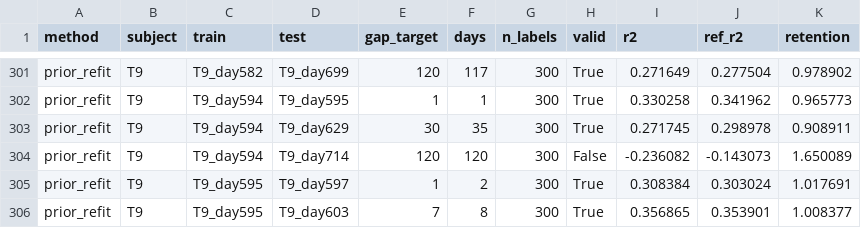
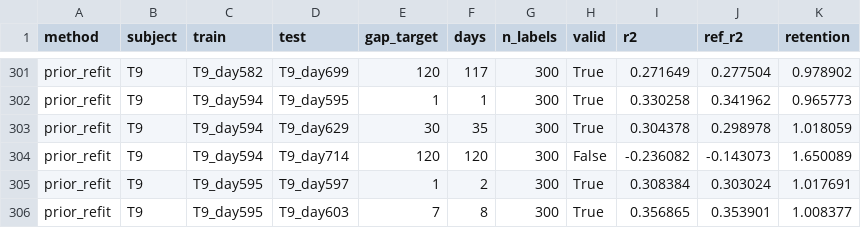
Before and after one commit to Imtiaj-Sajin/invasive-bci, a CSV file: results/bench/prior_refit/T9.csv, drawn as a sheet; only a part is shown, gaps mark what is left out; the diff covers the shown part only.

```diff
--- a/results/bench/prior_refit/T9.csv
+++ b/results/bench/prior_refit/T9.csv
@@ -302,3 +302,3 @@ prior_refit,T9,T9_day582,T9_day699,120,117,300,True,0.271649,0.277504,0.978902
 prior_refit,T9,T9_day594,T9_day595,1,1,300,True,0.330258,0.341962,0.965773
-prior_refit,T9,T9_day594,T9_day629,30,35,300,True,0.271745,0.298978,0.908911
+prior_refit,T9,T9_day594,T9_day629,30,35,300,True,0.304378,0.298978,1.018059
 prior_refit,T9,T9_day594,T9_day714,120,120,300,False,-0.236082,-0.143073,1.650089
```
Also changed, not shown: 16 edited cells elsewhere in this file, results/bench/retrain/T9.csv, results/bench/reweight/T9.csv, 30 other files.
